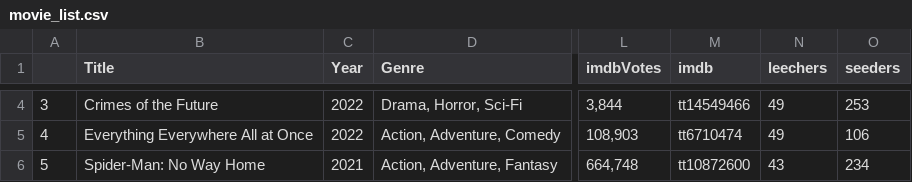
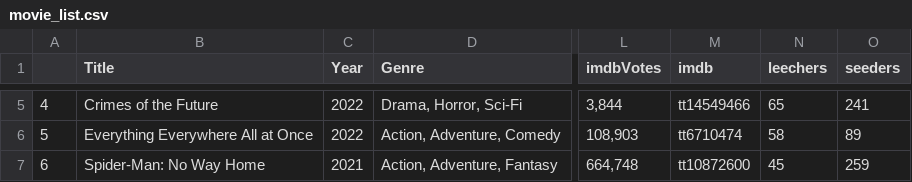
Before and after one commit to ErezWeiss1/Trending_Movies, a CSV file: data/movie_list.csv, drawn as a sheet; only a part is shown, gaps mark what is left out; addresses are those after the commit; the diff covers the shown part only; the diff names each change by its address in the sheet, - before the commit and + after, or states it on an @@ line.

```diff
--- a/data/movie_list.csv
+++ b/data/movie_list.csv
-A5: 3
+A5: 4
-N5 (leechers): 49
+N5 (leechers): 65
-O5 (seeders): 253
+O5 (seeders): 241
-A6: 4
+A6: 5
-N6 (leechers): 49
+N6 (leechers): 58
-O6 (seeders): 106
+O6 (seeders): 89
-A7: 5
+A7: 6
-N7 (leechers): 43
+N7 (leechers): 45
-O7 (seeders): 234
+O7 (seeders): 259
```
Also changed, not shown: 2 added rows, 2 removed rows and 59 edited cells elsewhere in this file, 1 other file.
